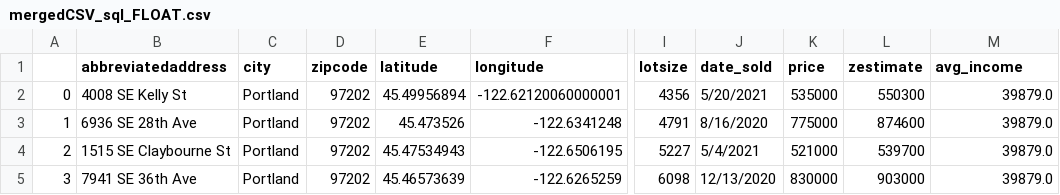
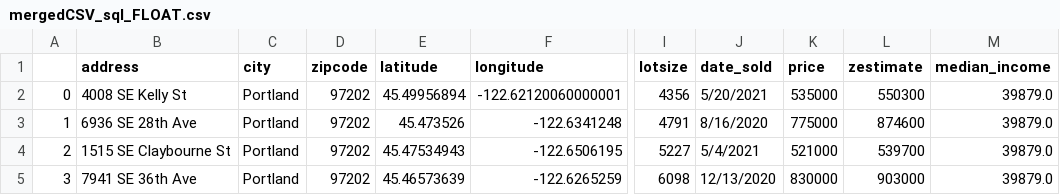
Before and after one commit to SamSteffen/Portland_Housing_Prices, a CSV file: Resources/mergedCSV_sql_FLOAT.csv, drawn as a sheet; only a part is shown, gaps mark what is left out; the diff names each change by its address in the sheet, - before the commit and + after, or states it on an @@ line.

```diff
--- a/Resources/mergedCSV_sql_FLOAT.csv
+++ b/Resources/mergedCSV_sql_FLOAT.csv
-B1: abbreviatedaddress
+B1: address
-M1: avg_income
+M1: median_income
```
Also changed, not shown: 1 other file.
